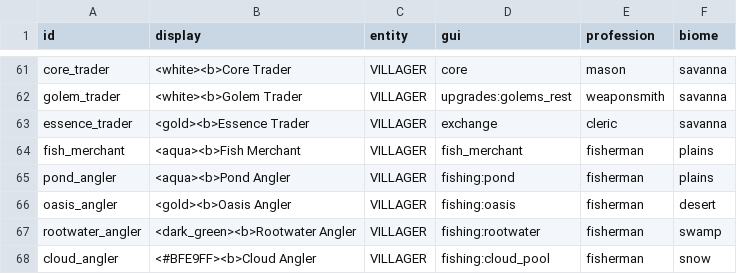
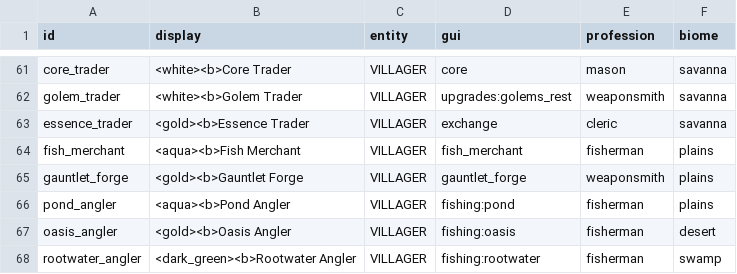
Before and after one commit to charky-p/aurora-plugin, a CSV file: scripts/data/shops/traders.csv, drawn as a sheet; only a part is shown, gaps mark what is left out; the shorter side is filled out with more unchanged rows.

```diff
--- a/scripts/data/shops/traders.csv
+++ b/scripts/data/shops/traders.csv
@@ -64,2 +64,3 @@ essence_trader,<gold><b>Essence Trader,VILLAGER,exchange,cleric,savanna
 fish_merchant,<aqua><b>Fish Merchant,VILLAGER,fish_merchant,fisherman,plains
+gauntlet_forge,<gold><b>Gauntlet Forge,VILLAGER,gauntlet_forge,weaponsmith,plains
 pond_angler,<aqua><b>Pond Angler,VILLAGER,fishing:pond,fisherman,plains
```
Also changed, not shown: scripts/data/gauntlet/floors.csv, 14 other files.
